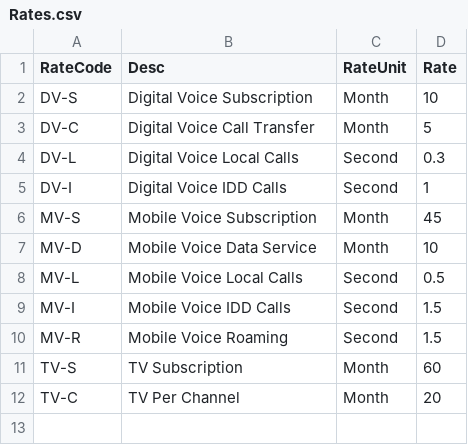
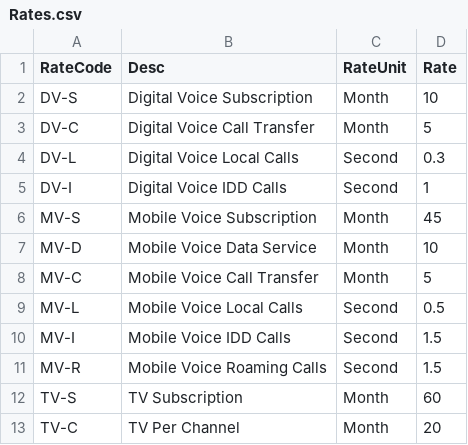
Before and after one commit to windieccf/onehashbilling-t4pt, a CSV file: OneHashBilling/data/restore/Rates.csv, drawn as a sheet.

```diff
--- a/OneHashBilling/data/restore/Rates.csv
+++ b/OneHashBilling/data/restore/Rates.csv
@@ -7,5 +7,6 @@ MV-S,Mobile Voice Subscription,Month,45
 MV-D,Mobile Voice Data Service,Month,10
+MV-C,Mobile Voice Call Transfer,Month,5
 MV-L,Mobile Voice Local Calls,Second,0.5
 MV-I,Mobile Voice IDD Calls,Second,1.5
-MV-R,Mobile Voice Roaming,Second,1.5
+MV-R,Mobile Voice Roaming Calls,Second,1.5
 TV-S,TV Subscription,Month,60
```
Also changed, not shown: 11 other files.
